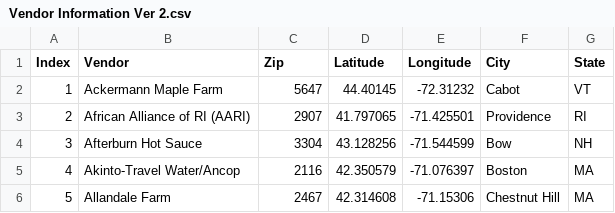
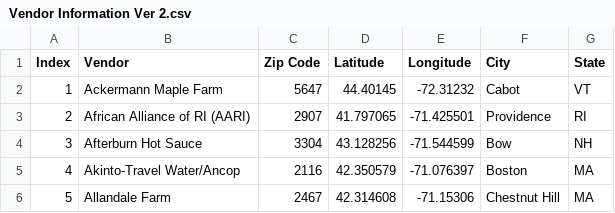
Before and after one commit to NEU-DS-4200-S20/s-l-project-sbn2, a CSV file: data/Vendor Information Ver 2.csv, drawn as a sheet; only a part is shown.

Commit message:
Revert "Double table branch"

```diff
--- a/data/Vendor Information Ver 2.csv
+++ b/data/Vendor Information Ver 2.csv
@@ -1,2 +1,2 @@
-Index,Vendor,Zip,Latitude,Longitude,City,State
+Index,Vendor,Zip Code,Latitude,Longitude,City,State
 1,Ackermann Maple Farm,5647,44.40145,-72.31232,Cabot,VT
```
Also changed, not shown: 2 other files.
